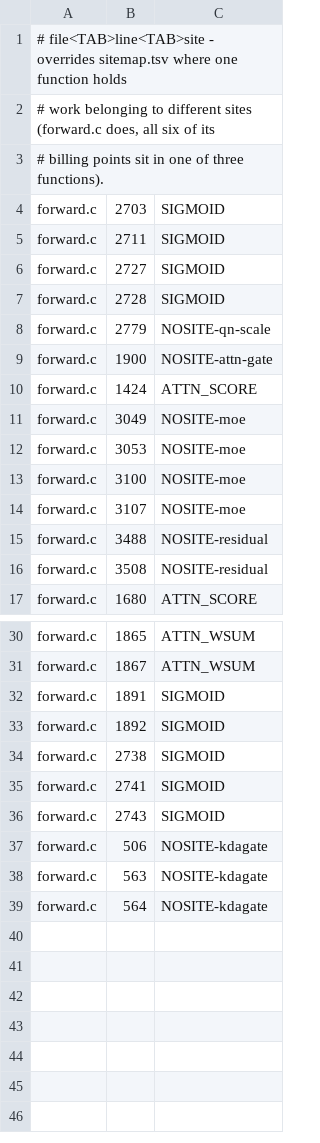
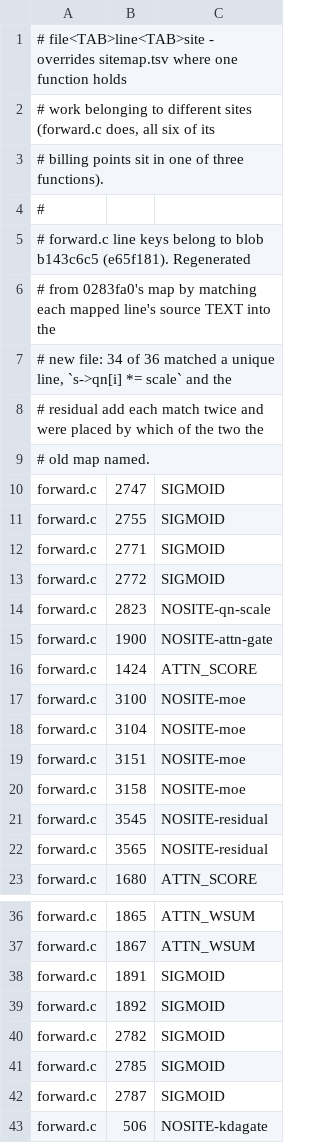
Before and after one commit to lunzima/llama98-zh, a TSV file: .prof/census_audit/linemap.tsv, drawn as a sheet; only a part is shown, gaps mark what is left out; the shorter side is filled out with more unchanged rows.

Commit message:
prof(census_audit): rank the census by conversions, not by total f32
A convert is the boundary: removing one is what lets a chain stay
integer, and on a target with no FPU that is the elimination the
ranking should be sorted by. cvtroll.awk filters the existing
collection to int<->float converts per site and per producing
construct; magic.tsv declares the conversions this tree performs with
an addss and a mask, which an instruction count scores 0.

linemap.tsv regenerated for e65f181 (blob b143c6c5) by matching each
mapped line's source text, and compare.sh's recorded blob follows.
slotmap.tsv and rawcounters.diff are still 0283fa0's.

```diff
--- a/.prof/census_audit/linemap.tsv
+++ b/.prof/census_audit/linemap.tsv
@@ -3,15 +3,21 @@
 # billing points sit in one of three functions).
-forward.c	2703	SIGMOID
-forward.c	2711	SIGMOID
-forward.c	2727	SIGMOID
-forward.c	2728	SIGMOID
-forward.c	2779	NOSITE-qn-scale
+#
+# forward.c line keys belong to blob b143c6c5 (e65f181). Regenerated
+# from 0283fa0's map by matching each mapped line's source TEXT into the
+# new file: 34 of 36 matched a unique line, `s->qn[i] *= scale` and the
+# residual add each match twice and were placed by which of the two the
+# old map named.
+forward.c	2747	SIGMOID
+forward.c	2755	SIGMOID
+forward.c	2771	SIGMOID
+forward.c	2772	SIGMOID
+forward.c	2823	NOSITE-qn-scale
 forward.c	1900	NOSITE-attn-gate
 forward.c	1424	ATTN_SCORE
-forward.c	3049	NOSITE-moe
-forward.c	3053	NOSITE-moe
 forward.c	3100	NOSITE-moe
-forward.c	3107	NOSITE-moe
-forward.c	3488	NOSITE-residual
-forward.c	3508	NOSITE-residual
+forward.c	3104	NOSITE-moe
+forward.c	3151	NOSITE-moe
+forward.c	3158	NOSITE-moe
+forward.c	3545	NOSITE-residual
+forward.c	3565	NOSITE-residual
 forward.c	1680	ATTN_SCORE
@@ -33,5 +39,5 @@ forward.c	1891	SIGMOID
 forward.c	1892	SIGMOID
-forward.c	2738	SIGMOID
-forward.c	2741	SIGMOID
-forward.c	2743	SIGMOID
+forward.c	2782	SIGMOID
+forward.c	2785	SIGMOID
+forward.c	2787	SIGMOID
 forward.c	506	NOSITE-kdagate
```
Also changed, not shown: 4 other files.
